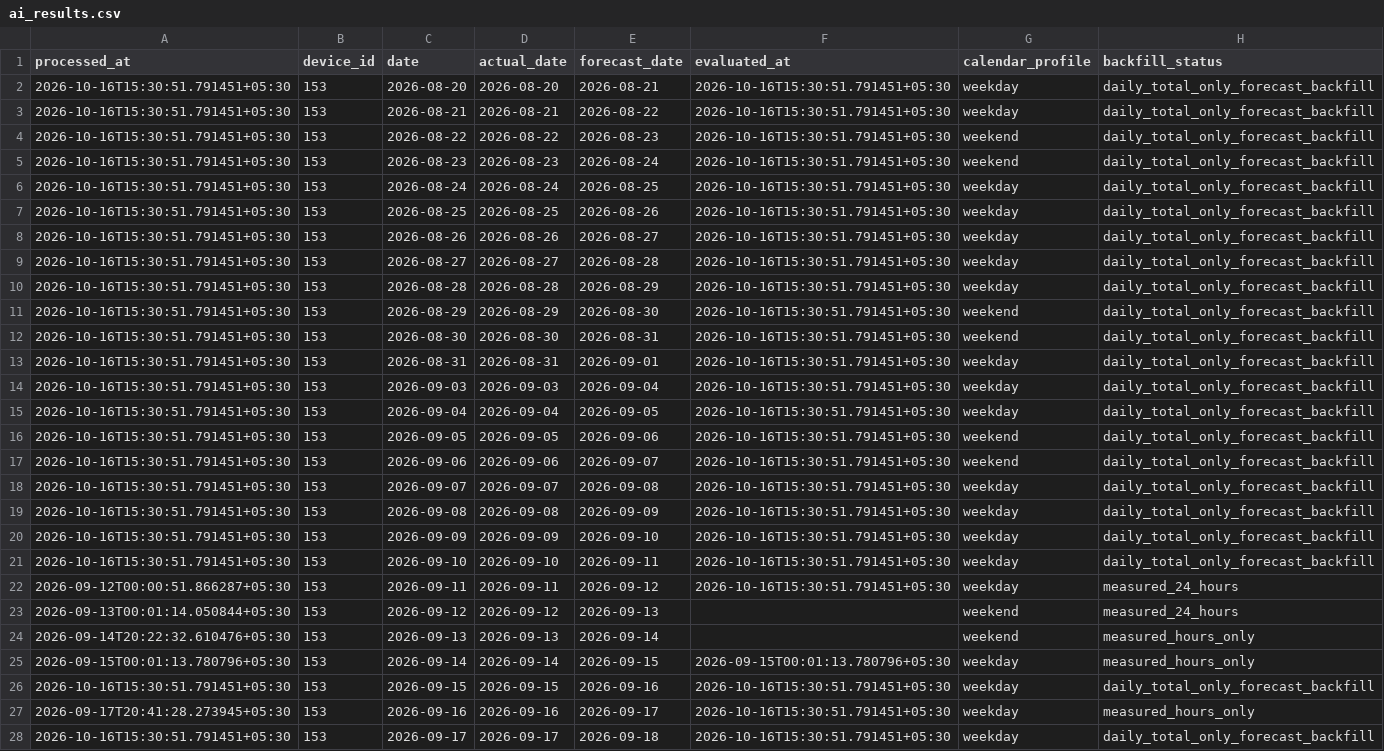
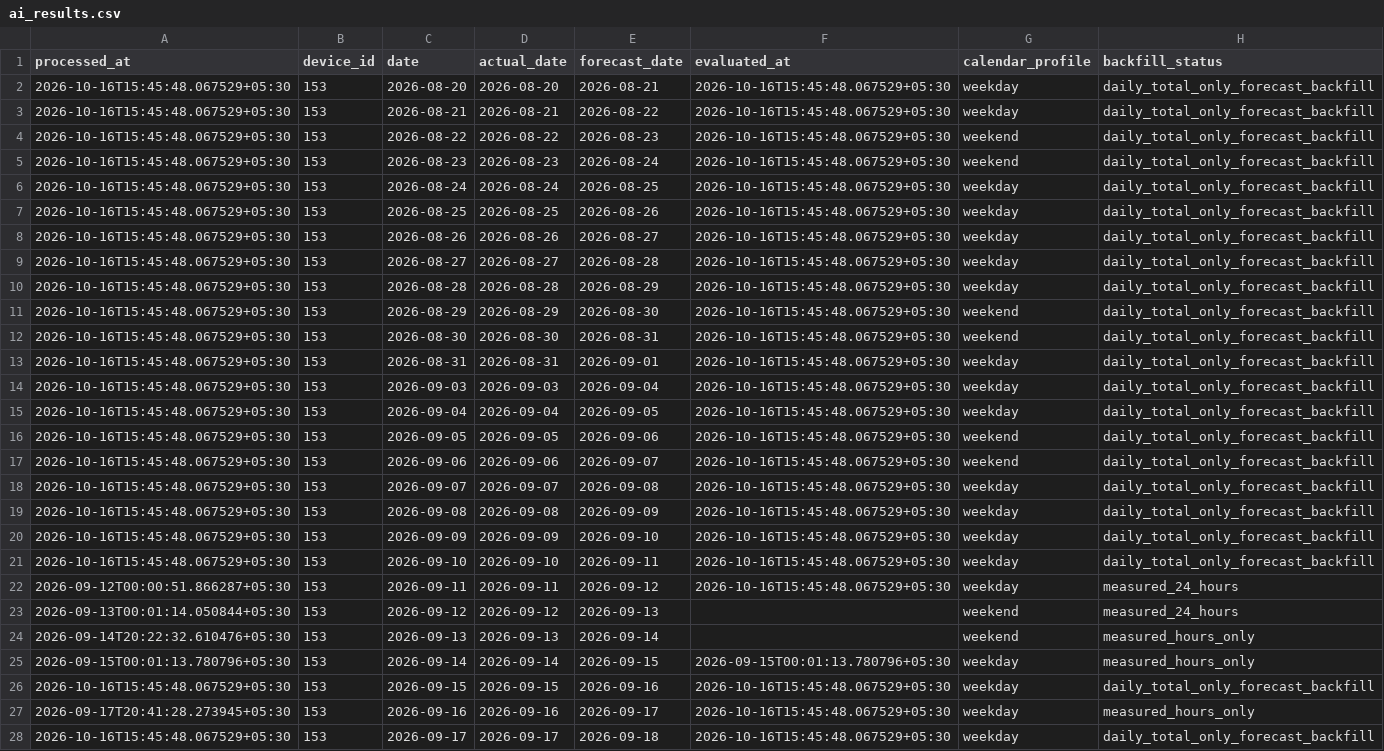
Before and after one commit to manumrityunjay07-ai/Energy_Monitor_HTTP, a CSV file: results/ai_results.csv, drawn as a sheet; only a part is shown; the diff covers the shown part only; the diff names each change by its address in the sheet, - before the commit and + after, or states it on an @@ line.

```diff
--- a/results/ai_results.csv
+++ b/results/ai_results.csv
-A2:A21 (processed_at): 2026-10-16T15:30:51.791451+05:30
+A2:A21 (processed_at): 2026-10-16T15:45:48.067529+05:30
-F2:F22 (evaluated_at): 2026-10-16T15:30:51.791451+05:30
+F2:F22 (evaluated_at): 2026-10-16T15:45:48.067529+05:30
-A26 (processed_at): 2026-10-16T15:30:51.791451+05:30
+A26 (processed_at): 2026-10-16T15:45:48.067529+05:30
-F26:F28 (evaluated_at): 2026-10-16T15:30:51.791451+05:30
+F26:F28 (evaluated_at): 2026-10-16T15:45:48.067529+05:30
-A28 (processed_at): 2026-10-16T15:30:51.791451+05:30
+A28 (processed_at): 2026-10-16T15:45:48.067529+05:30
```
Also changed, not shown: 56 edited cells elsewhere in this file, results/hourly_predictions.csv, 5 other files.
